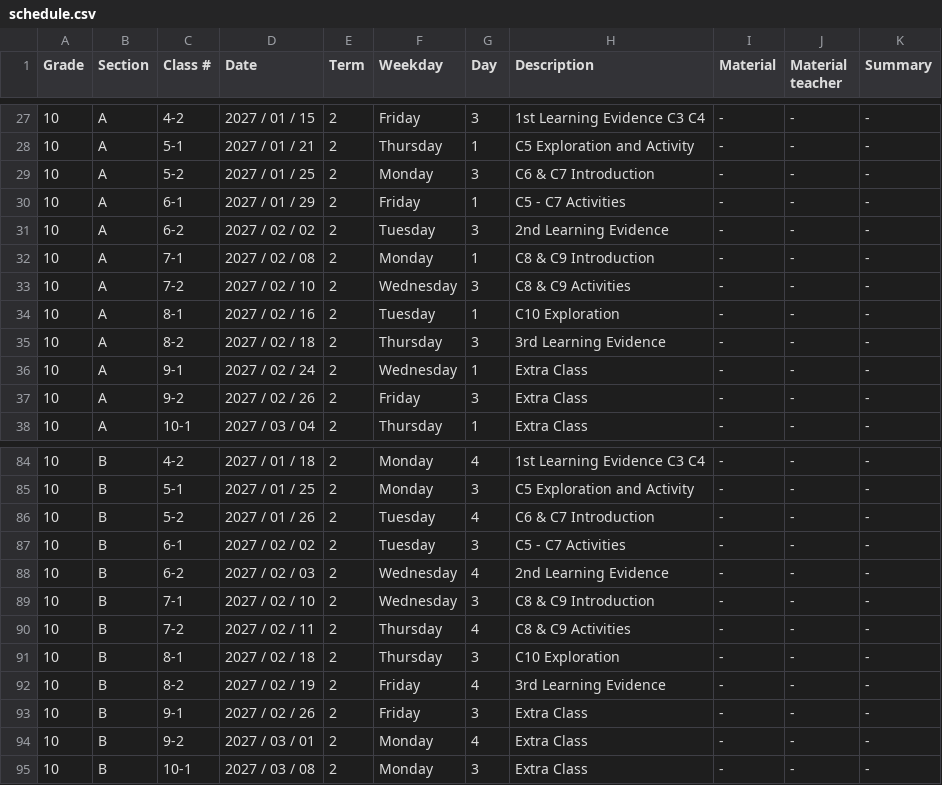
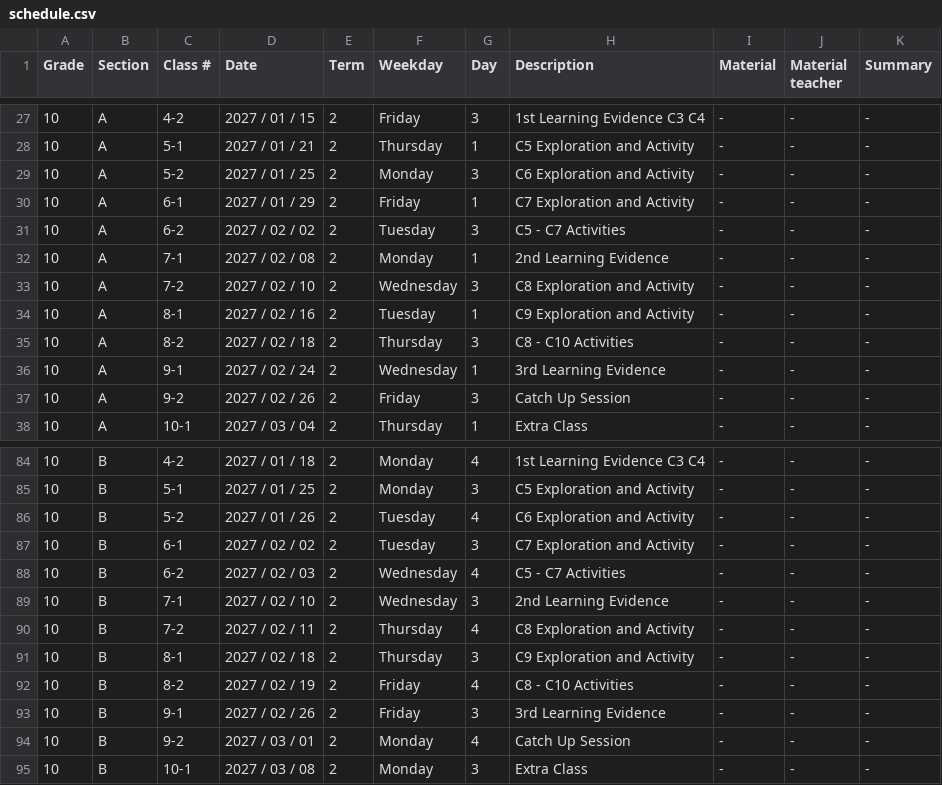
Before and after one commit to nolopez338/global_economics, a CSV file: teacher/authoring/schedule.csv, drawn as a sheet; only a part is shown, gaps mark what is left out; the diff covers the shown part only.

```diff
--- a/teacher/authoring/schedule.csv
+++ b/teacher/authoring/schedule.csv
@@ -28,11 +28,11 @@ Grade,Section,Class #,Date,Term,Weekday,Day,Description,Material,Material teache
 10,A,5-1,2027 / 01 / 21,2,Thursday,1,C5 Exploration and Activity,-,-,-
-10,A,5-2,2027 / 01 / 25,2,Monday,3,C6 & C7 Introduction,-,-,-
-10,A,6-1,2027 / 01 / 29,2,Friday,1,C5 - C7 Activities,-,-,-
-10,A,6-2,2027 / 02 / 02,2,Tuesday,3,2nd Learning Evidence,-,-,-
-10,A,7-1,2027 / 02 / 08,2,Monday,1,C8 & C9 Introduction,-,-,-
-10,A,7-2,2027 / 02 / 10,2,Wednesday,3,C8 & C9 Activities,-,-,-
-10,A,8-1,2027 / 02 / 16,2,Tuesday,1,C10 Exploration,-,-,-
-10,A,8-2,2027 / 02 / 18,2,Thursday,3,3rd Learning Evidence,-,-,-
-10,A,9-1,2027 / 02 / 24,2,Wednesday,1,Extra Class,-,-,-
-10,A,9-2,2027 / 02 / 26,2,Friday,3,Extra Class,-,-,-
+10,A,5-2,2027 / 01 / 25,2,Monday,3,C6 Exploration and Activity,-,-,-
+10,A,6-1,2027 / 01 / 29,2,Friday,1,C7 Exploration and Activity,-,-,-
+10,A,6-2,2027 / 02 / 02,2,Tuesday,3,C5 - C7 Activities,-,-,-
+10,A,7-1,2027 / 02 / 08,2,Monday,1,2nd Learning Evidence,-,-,-
+10,A,7-2,2027 / 02 / 10,2,Wednesday,3,C8 Exploration and Activity,-,-,-
+10,A,8-1,2027 / 02 / 16,2,Tuesday,1,C9 Exploration and Activity,-,-,-
+10,A,8-2,2027 / 02 / 18,2,Thursday,3,C8 - C10 Activities,-,-,-
+10,A,9-1,2027 / 02 / 24,2,Wednesday,1,3rd Learning Evidence,-,-,-
+10,A,9-2,2027 / 02 / 26,2,Friday,3,Catch Up Session,-,-,-
 10,A,10-1,2027 / 03 / 04,2,Thursday,1,Extra Class,-,-,-
@@ -85,11 +85,11 @@ Grade,Section,Class #,Date,Term,Weekday,Day,Description,Material,Material teache
 10,B,5-1,2027 / 01 / 25,2,Monday,3,C5 Exploration and Activity,-,-,-
-10,B,5-2,2027 / 01 / 26,2,Tuesday,4,C6 & C7 Introduction,-,-,-
-10,B,6-1,2027 / 02 / 02,2,Tuesday,3,C5 - C7 Activities,-,-,-
-10,B,6-2,2027 / 02 / 03,2,Wednesday,4,2nd Learning Evidence,-,-,-
-10,B,7-1,2027 / 02 / 10,2,Wednesday,3,C8 & C9 Introduction,-,-,-
-10,B,7-2,2027 / 02 / 11,2,Thursday,4,C8 & C9 Activities,-,-,-
-10,B,8-1,2027 / 02 / 18,2,Thursday,3,C10 Exploration,-,-,-
-10,B,8-2,2027 / 02 / 19,2,Friday,4,3rd Learning Evidence,-,-,-
-10,B,9-1,2027 / 02 / 26,2,Friday,3,Extra Class,-,-,-
-10,B,9-2,2027 / 03 / 01,2,Monday,4,Extra Class,-,-,-
+10,B,5-2,2027 / 01 / 26,2,Tuesday,4,C6 Exploration and Activity,-,-,-
+10,B,6-1,2027 / 02 / 02,2,Tuesday,3,C7 Exploration and Activity,-,-,-
+10,B,6-2,2027 / 02 / 03,2,Wednesday,4,C5 - C7 Activities,-,-,-
+10,B,7-1,2027 / 02 / 10,2,Wednesday,3,2nd Learning Evidence,-,-,-
+10,B,7-2,2027 / 02 / 11,2,Thursday,4,C8 Exploration and Activity,-,-,-
+10,B,8-1,2027 / 02 / 18,2,Thursday,3,C9 Exploration and Activity,-,-,-
+10,B,8-2,2027 / 02 / 19,2,Friday,4,C8 - C10 Activities,-,-,-
+10,B,9-1,2027 / 02 / 26,2,Friday,3,3rd Learning Evidence,-,-,-
+10,B,9-2,2027 / 03 / 01,2,Monday,4,Catch Up Session,-,-,-
 10,B,10-1,2027 / 03 / 08,2,Monday,3,Extra Class,-,-,-
```
Also changed, not shown: 72 edited cells elsewhere in this file, 4 other files.
